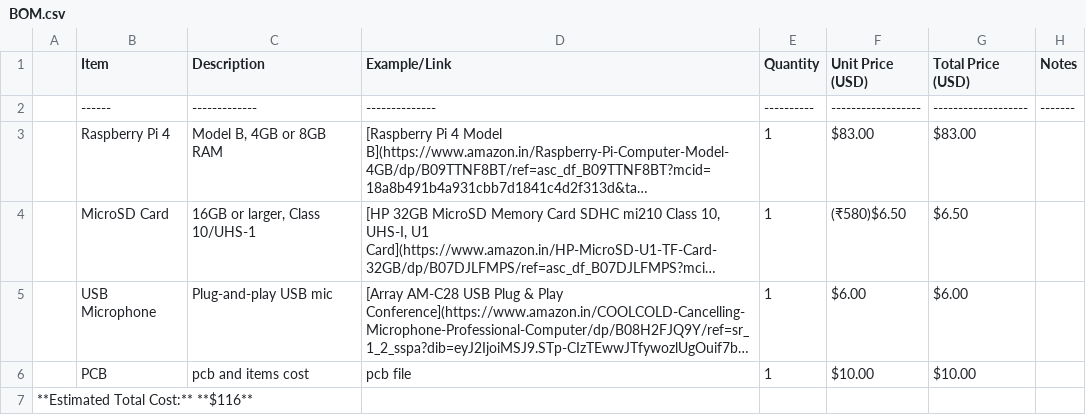
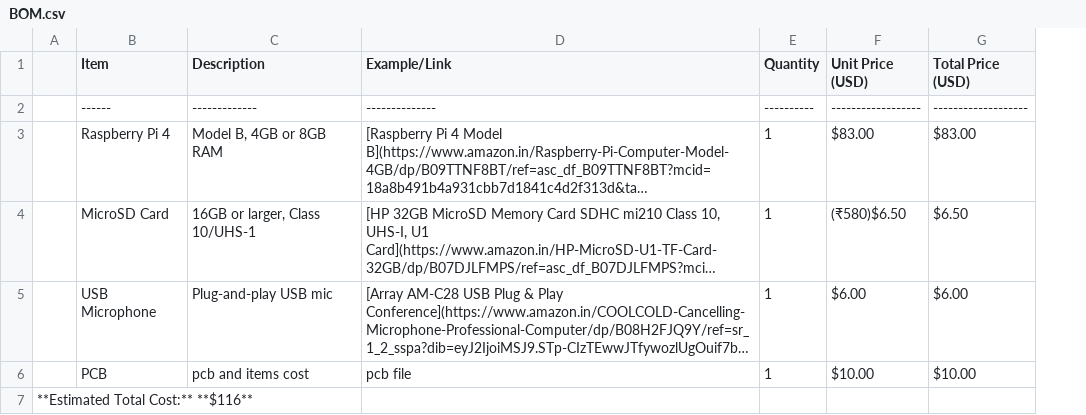
Before and after one commit to emmanuelprakash177-gi/RPI-AI-ASSISTANT, a CSV file: BOM.csv, drawn as a sheet; long unchanged cells end in …; the diff names each change by its address in the sheet, - before the commit and + after, or states it on an @@ line.

Commit message:
Update BOM.csv

```diff
--- a/BOM.csv
+++ b/BOM.csv
-column H (Notes), row 2: -------
```
